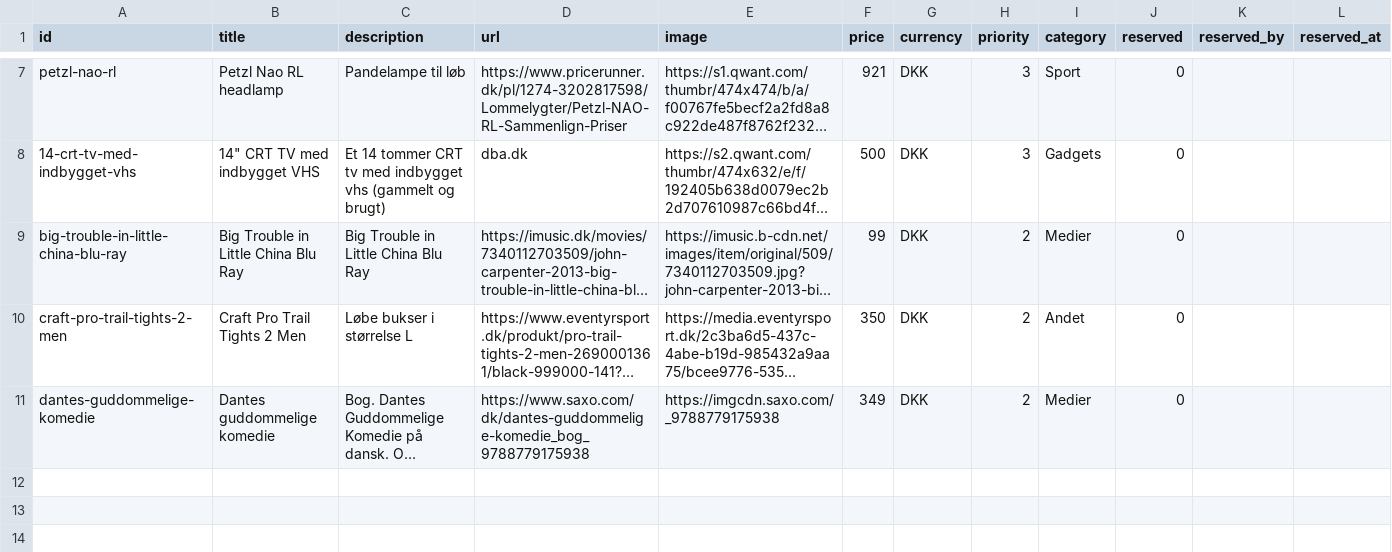
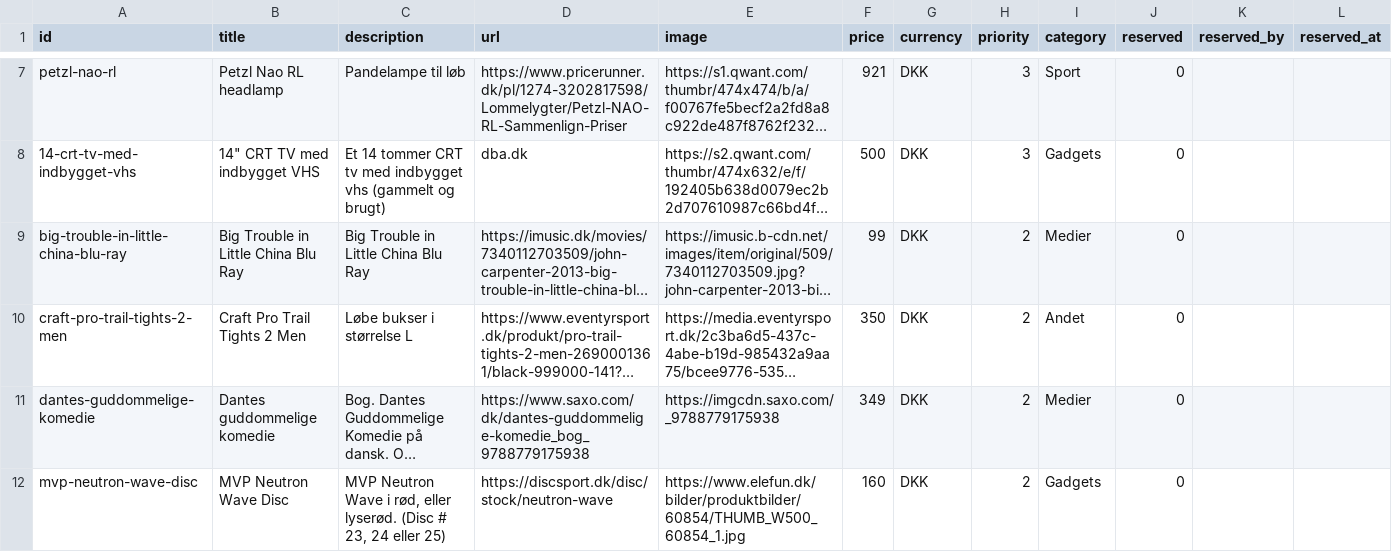
Before and after one commit to wonderdk/wishlistr, a CSV file: wishes.csv, drawn as a sheet; only a part is shown, gaps mark what is left out; long unchanged cells end in …; the diff names each change by its address in the sheet, - before the commit and + after, or states it on an @@ line.

Commit message:
Add wish: MVP Neutron Wave Disc

```diff
--- a/wishes.csv
+++ b/wishes.csv
+row 12: mvp-neutron-wave-disc | MVP Neutron Wave Disc | MVP Neutron Wave i rød, eller lyserød. (Disc # 23, 24 eller 25) | https://discsport.dk/disc/stock/neutron-wave | https://www.elefun.dk/bilder/produktbilder/60854/THUMB_W500_60854_1.jpg | 160 | DKK | 2 | Gadgets | 0
```
